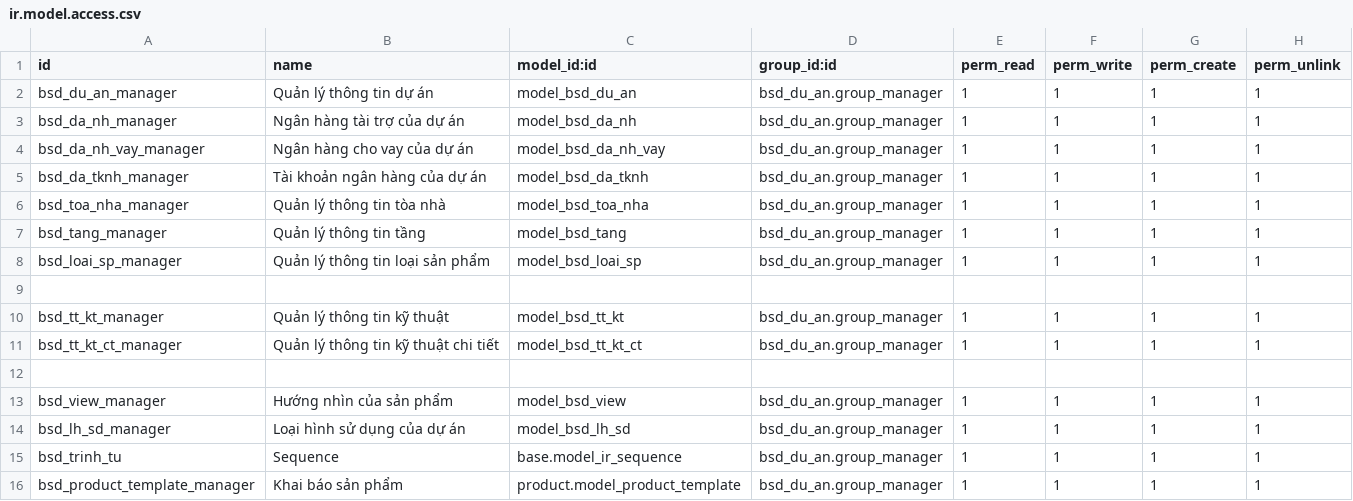
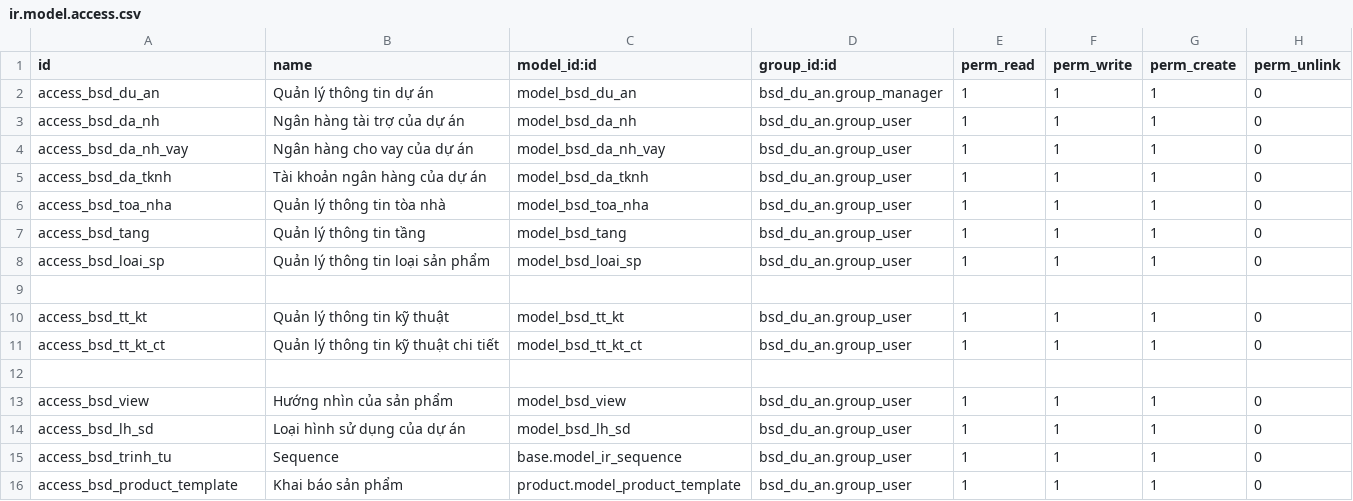
Before and after one commit to bsdinsights/realestate, a CSV file: bsd_du_an/security/ir.model.access.csv, drawn as a sheet.

```diff
--- a/bsd_du_an/security/ir.model.access.csv
+++ b/bsd_du_an/security/ir.model.access.csv
@@ -1,16 +1,16 @@
 id,name,model_id:id,group_id:id,perm_read,perm_write,perm_create,perm_unlink
-bsd_du_an_manager,Quản lý thông tin dự án,model_bsd_du_an,bsd_du_an.group_manager,1,1,1,1
-bsd_da_nh_manager,Ngân hàng tài trợ của dự án,model_bsd_da_nh,bsd_du_an.group_manager,1,1,1,1
-bsd_da_nh_vay_manager,Ngân hàng cho vay của dự án,model_bsd_da_nh_vay,bsd_du_an.group_manager,1,1,1,1
-bsd_da_tknh_manager,Tài khoản ngân hàng của dự án,model_bsd_da_tknh,bsd_du_an.group_manager,1,1,1,1
-bsd_toa_nha_manager,Quản lý thông tin tòa nhà,model_bsd_toa_nha,bsd_du_an.group_manager,1,1,1,1
-bsd_tang_manager,Quản lý thông tin tầng,model_bsd_tang,bsd_du_an.group_manager,1,1,1,1
-bsd_loai_sp_manager,Quản lý thông tin loại sản phẩm,model_bsd_loai_sp,bsd_du_an.group_manager,1,1,1,1
+access_bsd_du_an,Quản lý thông tin dự án,model_bsd_du_an,bsd_du_an.group_manager,1,1,1,0
+access_bsd_da_nh,Ngân hàng tài trợ của dự án,model_bsd_da_nh,bsd_du_an.group_user,1,1,1,0
+access_bsd_da_nh_vay,Ngân hàng cho vay của dự án,model_bsd_da_nh_vay,bsd_du_an.group_user,1,1,1,0
+access_bsd_da_tknh,Tài khoản ngân hàng của dự án,model_bsd_da_tknh,bsd_du_an.group_user,1,1,1,0
+access_bsd_toa_nha,Quản lý thông tin tòa nhà,model_bsd_toa_nha,bsd_du_an.group_user,1,1,1,0
+access_bsd_tang,Quản lý thông tin tầng,model_bsd_tang,bsd_du_an.group_user,1,1,1,0
+access_bsd_loai_sp,Quản lý thông tin loại sản phẩm,model_bsd_loai_sp,bsd_du_an.group_user,1,1,1,0
 
-bsd_tt_kt_manager,Quản lý thông tin kỹ thuật,model_bsd_tt_kt,bsd_du_an.group_manager,1,1,1,1
-bsd_tt_kt_ct_manager,Quản lý thông tin kỹ thuật chi tiết ,model_bsd_tt_kt_ct,bsd_du_an.group_manager,1,1,1,1
+access_bsd_tt_kt,Quản lý thông tin kỹ thuật,model_bsd_tt_kt,bsd_du_an.group_user,1,1,1,0
+access_bsd_tt_kt_ct,Quản lý thông tin kỹ thuật chi tiết ,model_bsd_tt_kt_ct,bsd_du_an.group_user,1,1,1,0
 
-bsd_view_manager, Hướng nhìn của sản phẩm,model_bsd_view,bsd_du_an.group_manager,1,1,1,1
-bsd_lh_sd_manager, Loại hình sử dụng của dự án,model_bsd_lh_sd,bsd_du_an.group_manager,1,1,1,1
-bsd_trinh_tu,Sequence,base.model_ir_sequence,bsd_du_an.group_manager,1,1,1,1
-bsd_product_template_manager,Khai báo sản phẩm,product.model_product_template,bsd_du_an.group_manager,1,1,1,1
+access_bsd_view, Hướng nhìn của sản phẩm,model_bsd_view,bsd_du_an.group_user,1,1,1,0
+access_bsd_lh_sd, Loại hình sử dụng của dự án,model_bsd_lh_sd,bsd_du_an.group_user,1,1,1,0
+access_bsd_trinh_tu,Sequence,base.model_ir_sequence,bsd_du_an.group_user,1,1,1,0
+access_bsd_product_template,Khai báo sản phẩm,product.model_product_template,bsd_du_an.group_user,1,1,1,0
```
Also changed, not shown: bsd_danh_muc/security/ir.model.access.csv, bsd_dich_vu/security/ir.model.access.csv, 29 other files.
